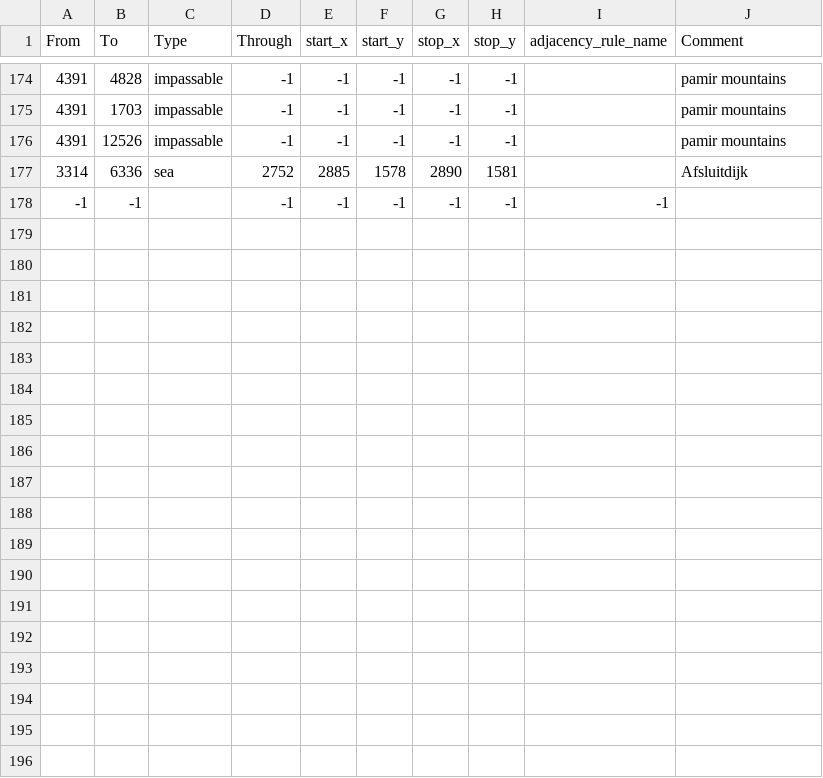
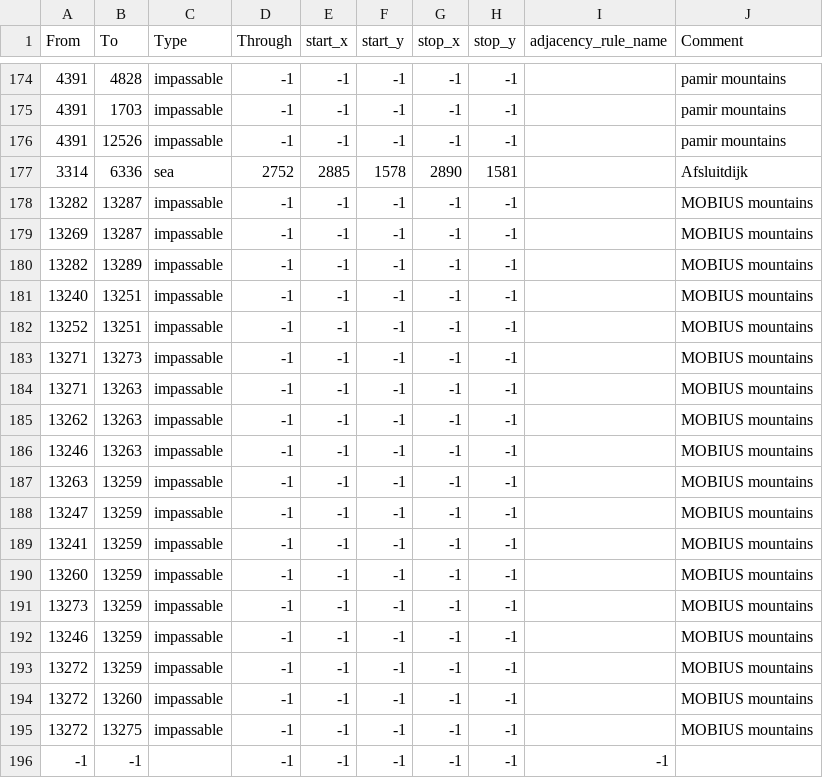
Before and after one commit to Supermob1/Dieselreich, a CSV file: map/adjacencies.csv, drawn as a sheet; only a part is shown, gaps mark what is left out; the diff names each change by its address in the sheet, - before the commit and + after, or states it on an @@ line.

Commit message:
adjacencies

```diff
--- a/map/adjacencies.csv
+++ b/map/adjacencies.csv
+row 178: 13282 | 13287 | impassable | -1 | -1 | -1 | -1 | -1 |  | MOBIUS mountains
+row 179: 13269 | 13287 | impassable | -1 | -1 | -1 | -1 | -1 |  | MOBIUS mountains
+row 180: 13282 | 13289 | impassable | -1 | -1 | -1 | -1 | -1 |  | MOBIUS mountains
+row 181: 13240 | 13251 | impassable | -1 | -1 | -1 | -1 | -1 |  | MOBIUS mountains
+row 182: 13252 | 13251 | impassable | -1 | -1 | -1 | -1 | -1 |  | MOBIUS mountains
+row 183: 13271 | 13273 | impassable | -1 | -1 | -1 | -1 | -1 |  | MOBIUS mountains
+row 184: 13271 | 13263 | impassable | -1 | -1 | -1 | -1 | -1 |  | MOBIUS mountains
+row 185: 13262 | 13263 | impassable | -1 | -1 | -1 | -1 | -1 |  | MOBIUS mountains
+row 186: 13246 | 13263 | impassable | -1 | -1 | -1 | -1 | -1 |  | MOBIUS mountains
+row 187: 13263 | 13259 | impassable | -1 | -1 | -1 | -1 | -1 |  | MOBIUS mountains
+row 188: 13247 | 13259 | impassable | -1 | -1 | -1 | -1 | -1 |  | MOBIUS mountains
+row 189: 13241 | 13259 | impassable | -1 | -1 | -1 | -1 | -1 |  | MOBIUS mountains
+row 190: 13260 | 13259 | impassable | -1 | -1 | -1 | -1 | -1 |  | MOBIUS mountains
+row 191: 13273 | 13259 | impassable | -1 | -1 | -1 | -1 | -1 |  | MOBIUS mountains
+row 192: 13246 | 13259 | impassable | -1 | -1 | -1 | -1 | -1 |  | MOBIUS mountains
+row 193: 13272 | 13259 | impassable | -1 | -1 | -1 | -1 | -1 |  | MOBIUS mountains
+row 194: 13272 | 13260 | impassable | -1 | -1 | -1 | -1 | -1 |  | MOBIUS mountains
+row 195: 13272 | 13275 | impassable | -1 | -1 | -1 | -1 | -1 |  | MOBIUS mountains
```
Also changed, not shown: 13 other files.
